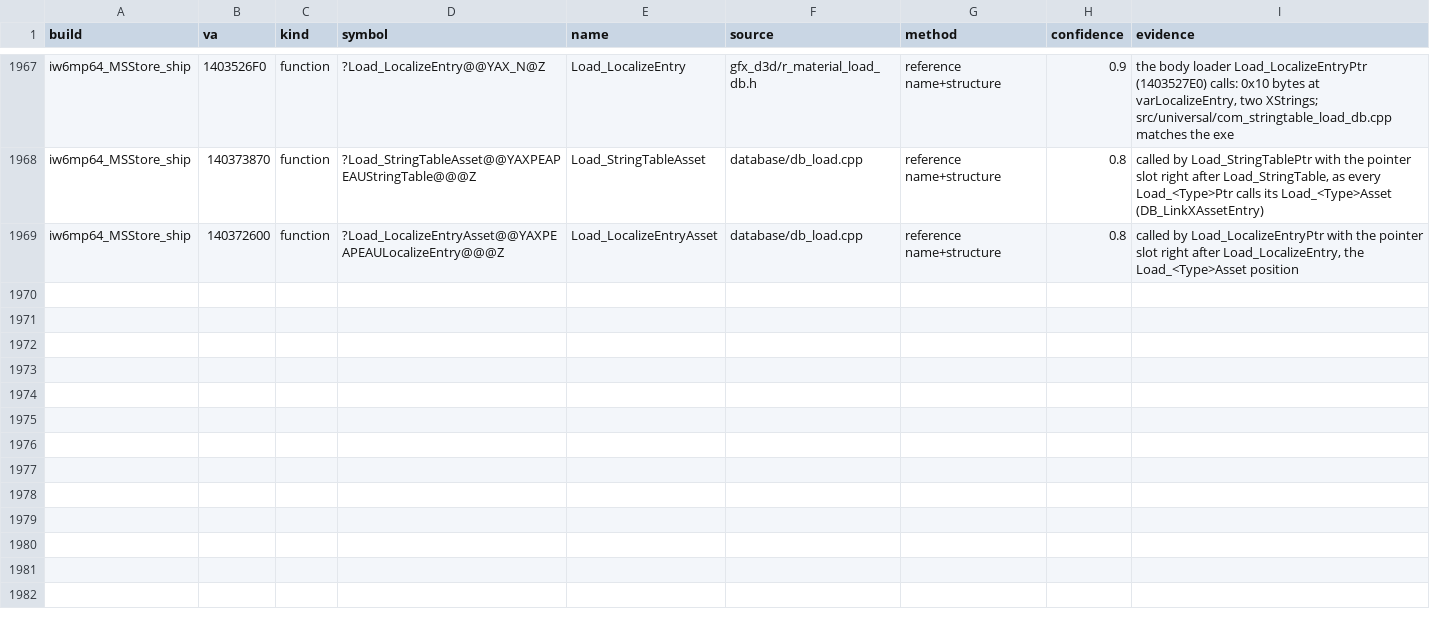
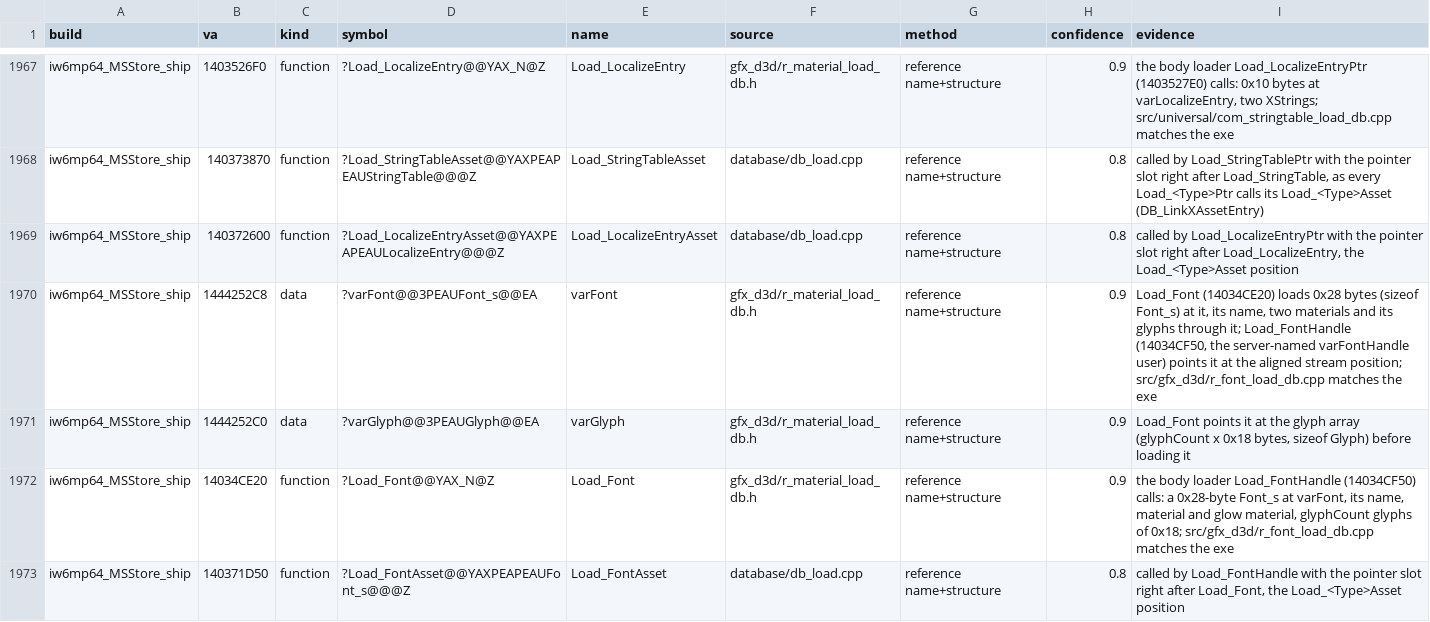
Before and after one commit to lizardpeter/ghosts-decomp, a TSV file: records/names.tsv, drawn as a sheet; only a part is shown, gaps mark what is left out.

```diff
--- a/records/names.tsv
+++ b/records/names.tsv
@@ -1969 +1969,5 @@ iw6mp64_MSStore_ship	140373870	function	?Load_StringTableAsset@@YAXPEAPEAUString
 iw6mp64_MSStore_ship	140372600	function	?Load_LocalizeEntryAsset@@YAXPEAPEAULocalizeEntry@@@Z	Load_LocalizeEntryAsset	database/db_load.cpp	reference name+structure	0.8	called by Load_LocalizeEntryPtr with the pointer slot right after Load_LocalizeEntry, the Load_<Type>Asset position
+iw6mp64_MSStore_ship	1444252C8	data	?varFont@@3PEAUFont_s@@EA	varFont	gfx_d3d/r_material_load_db.h	reference name+structure	0.9	Load_Font (14034CE20) loads 0x28 bytes (sizeof Font_s) at it, its name, two materials and its glyphs through it; Load_FontHandle (14034CF50, the server-named varFontHandle user) points it at the aligned stream position; src/gfx_d3d/r_font_load_db.cpp matches the exe
+iw6mp64_MSStore_ship	1444252C0	data	?varGlyph@@3PEAUGlyph@@EA	varGlyph	gfx_d3d/r_material_load_db.h	reference name+structure	0.9	Load_Font points it at the glyph array (glyphCount x 0x18 bytes, sizeof Glyph) before loading it
+iw6mp64_MSStore_ship	14034CE20	function	?Load_Font@@YAX_N@Z	Load_Font	gfx_d3d/r_material_load_db.h	reference name+structure	0.9	the body loader Load_FontHandle (14034CF50) calls: a 0x28-byte Font_s at varFont, its name, material and glow material, glyphCount glyphs of 0x18; src/gfx_d3d/r_font_load_db.cpp matches the exe
+iw6mp64_MSStore_ship	140371D50	function	?Load_FontAsset@@YAXPEAPEAUFont_s@@@Z	Load_FontAsset	database/db_load.cpp	reference name+structure	0.8	called by Load_FontHandle with the pointer slot right after Load_Font, the Load_<Type>Asset position
```
Also changed, not shown: records/functions.tsv, 14 other files.
